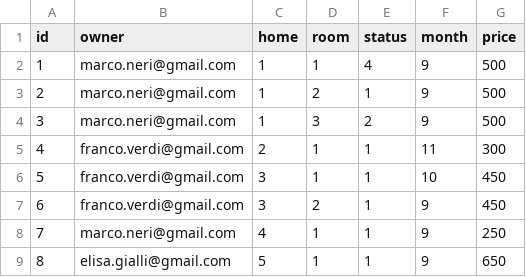
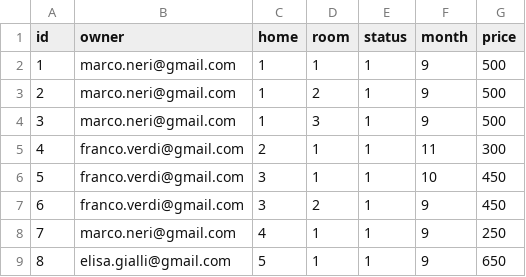
Before and after one commit to fabiobf96/hivecampus, a CSV file: db/csv/ad-table.csv, drawn as a sheet.

```diff
--- a/db/csv/ad-table.csv
+++ b/db/csv/ad-table.csv
@@ -1,5 +1,5 @@
 "id","owner","home","room","status","month","price"
-"1","marco.neri@gmail.com","1","1","4","9","500"
+"1","marco.neri@gmail.com","1","1","1","9","500"
 "2","marco.neri@gmail.com","1","2","1","9","500"
-"3","marco.neri@gmail.com","1","3","2","9","500"
+"3","marco.neri@gmail.com","1","3","1","9","500"
 "4","franco.verdi@gmail.com","2","1","1","11","300"
```
Also changed, not shown: db/csv/lease_request-table.csv, 4 other files.
